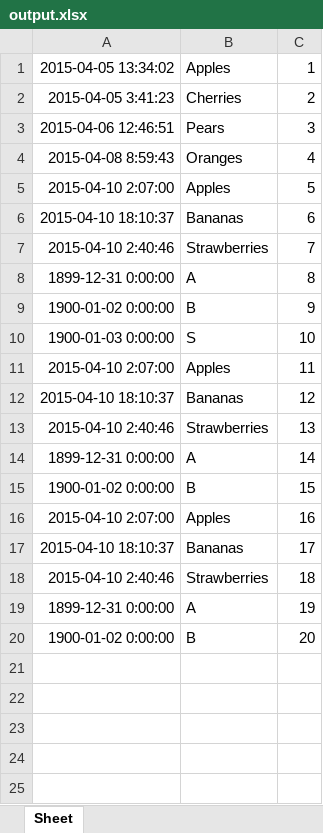
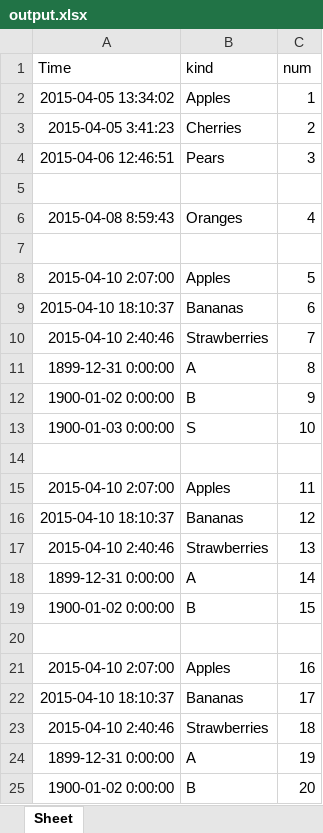
Before and after one commit to QQ565253906/merge_excel_py, an Excel workbook: output.xlsx, sheet Sheet, drawn as a sheet; values as stored, in another font and other column widths than the file's, no borders; the diff names each change by its address in the sheet, - before the commit and + after, or states it on an @@ line.

```diff
--- a/output.xlsx (sheet Sheet)
+++ b/output.xlsx (sheet Sheet)
+row 1: Time | kind | num
+row 5: (empty)
+row 7: (empty)
+row 14: (empty)
+row 20: (empty)
```
Also changed, not shown: test_a.xlsx, test_b.xlsx, 3 other files.
